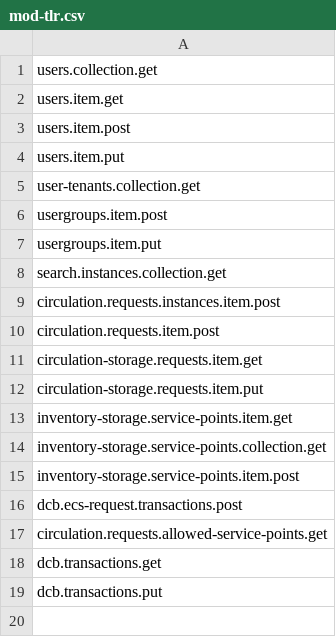
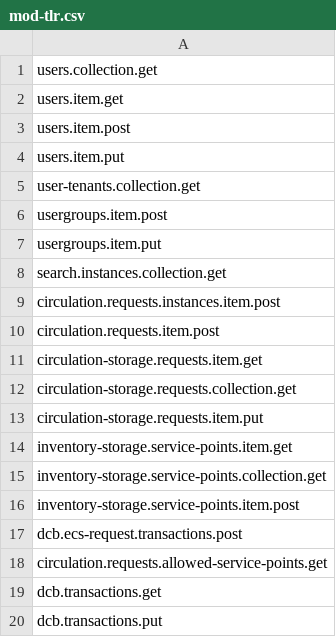
Before and after one commit to folio-org/mod-tlr, a CSV file: src/main/resources/permissions/mod-tlr.csv, drawn as a sheet; the diff names each change by its address in the sheet, - before the commit and + after, or states it on an @@ line.

```diff
--- a/src/main/resources/permissions/mod-tlr.csv
+++ b/src/main/resources/permissions/mod-tlr.csv
+row 12: circulation-storage.requests.collection.get
```
Also changed, not shown: 1 other file.
